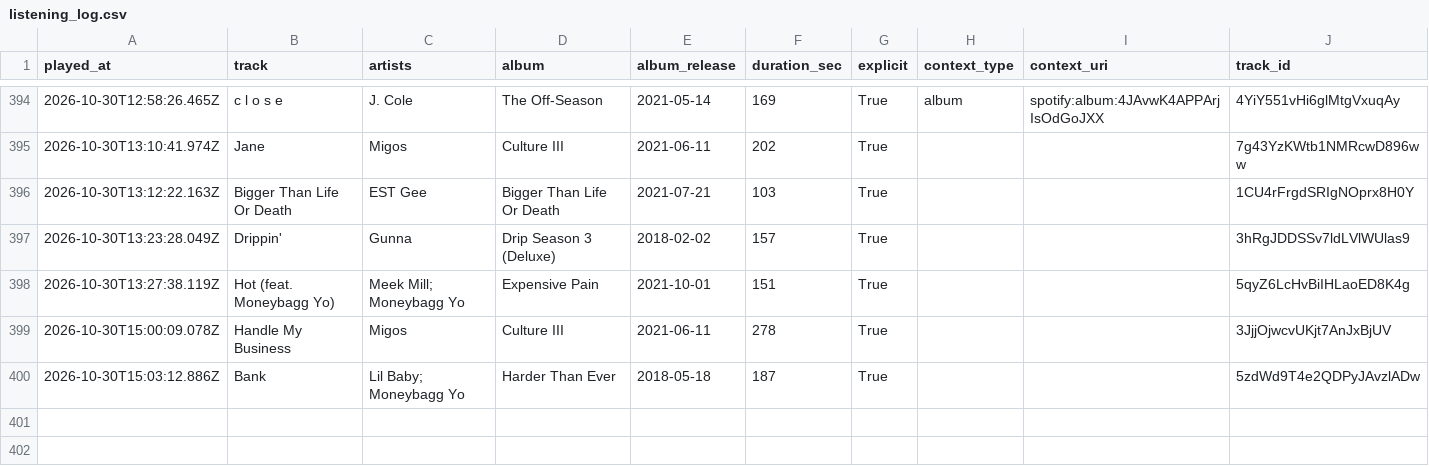
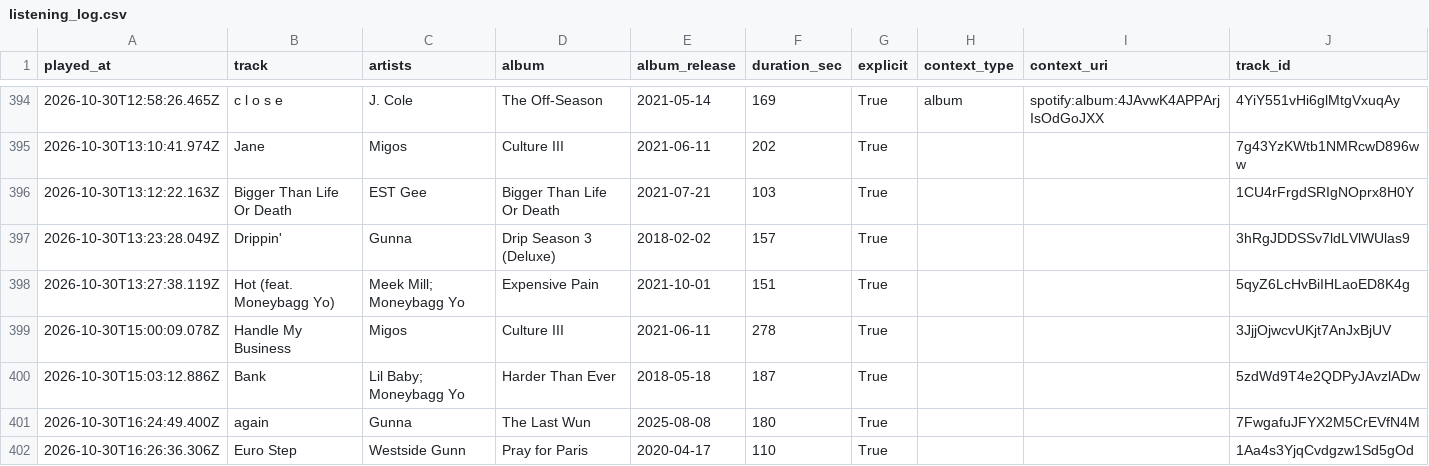
Before and after one commit to mperry2006/Spotify-listening-log, a CSV file: data/listening_log.csv, drawn as a sheet; only a part is shown, gaps mark what is left out; the diff names each change by its address in the sheet, - before the commit and + after, or states it on an @@ line.

```diff
--- a/data/listening_log.csv
+++ b/data/listening_log.csv
+row 401: 2026-10-30T16:24:49.400Z | again | Gunna | The Last Wun | 2025-08-08 | 180 | True |  |  | 7FwgafuJFYX2M5CrEVfN4M
+row 402: 2026-10-30T16:26:36.306Z | Euro Step | Westside Gunn | Pray for Paris | 2020-04-17 | 110 | True |  |  | 1Aa4s3YjqCvdgzw1Sd5gOd
```
Also changed, not shown: 2 other files.
